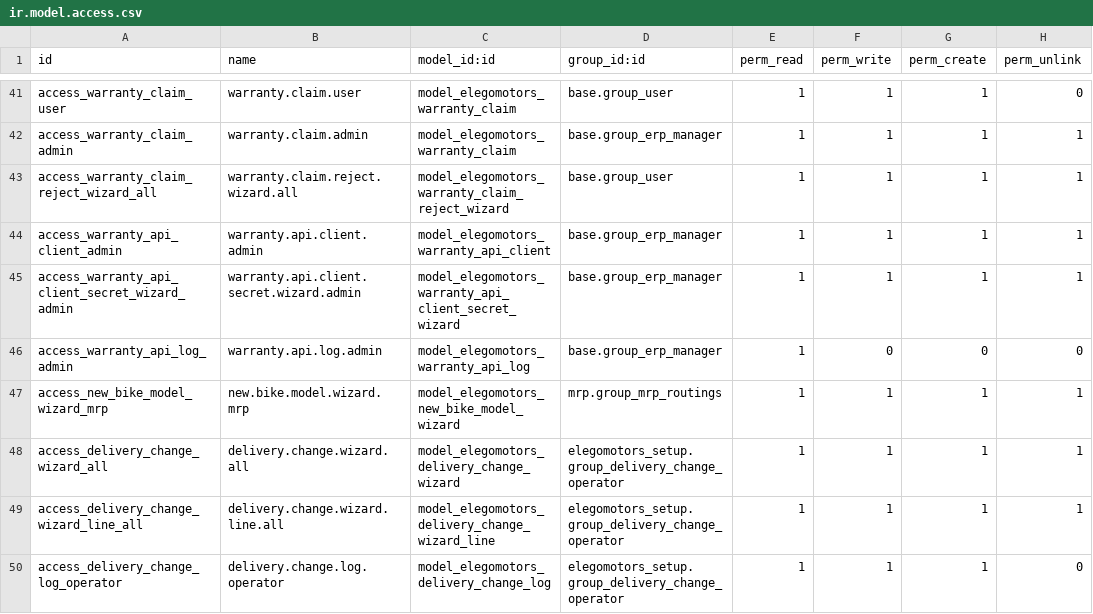
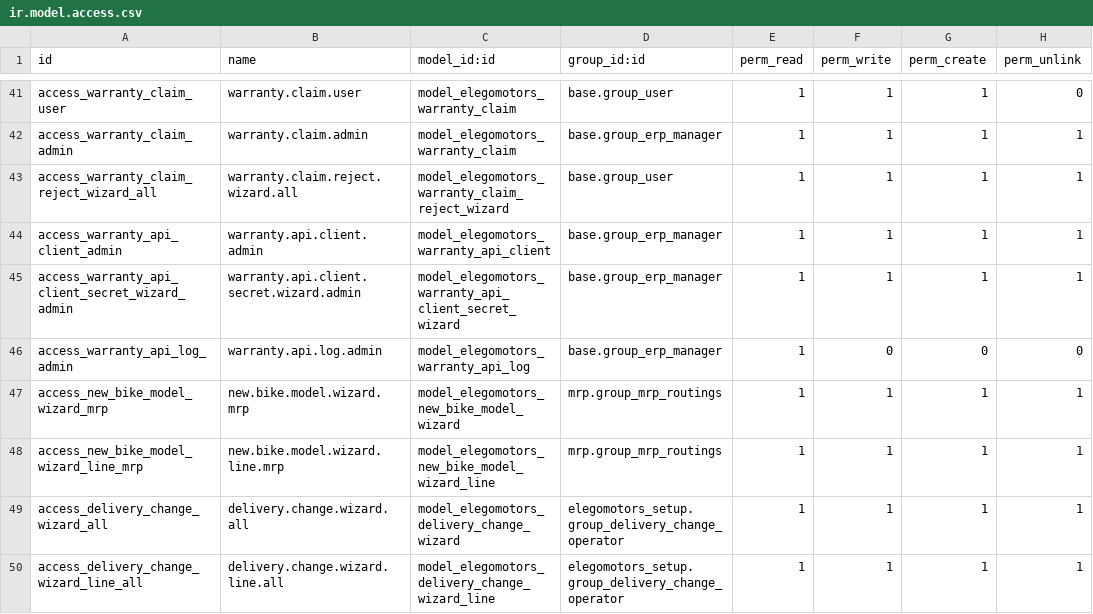
Before and after one commit to ElegoMotorsP/Elego, a CSV file: custom_modules/elegomotors_setup/security/ir.model.access.csv, drawn as a sheet; only a part is shown, gaps mark what is left out; the shorter side is filled out with more unchanged rows; the diff names each change by its address in the sheet, - before the commit and + after, or states it on an @@ line.

```diff
--- a/custom_modules/elegomotors_setup/security/ir.model.access.csv
+++ b/custom_modules/elegomotors_setup/security/ir.model.access.csv
+row 48: access_new_bike_model_wizard_line_mrp | new.bike.model.wizard.line.mrp | model_elegomotors_new_bike_model_wizard_line | mrp.group_mrp_routings | 1 | 1 | 1 | 1
```
Also changed, not shown: 8 other files.
